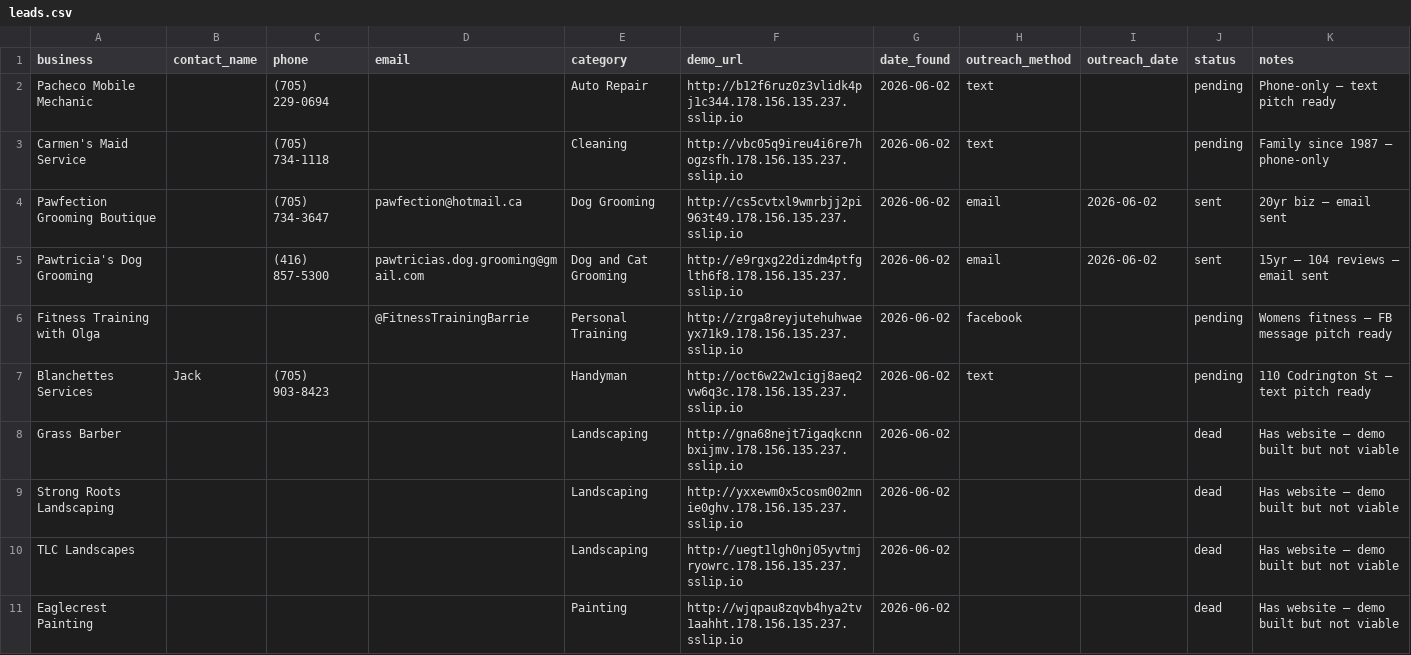
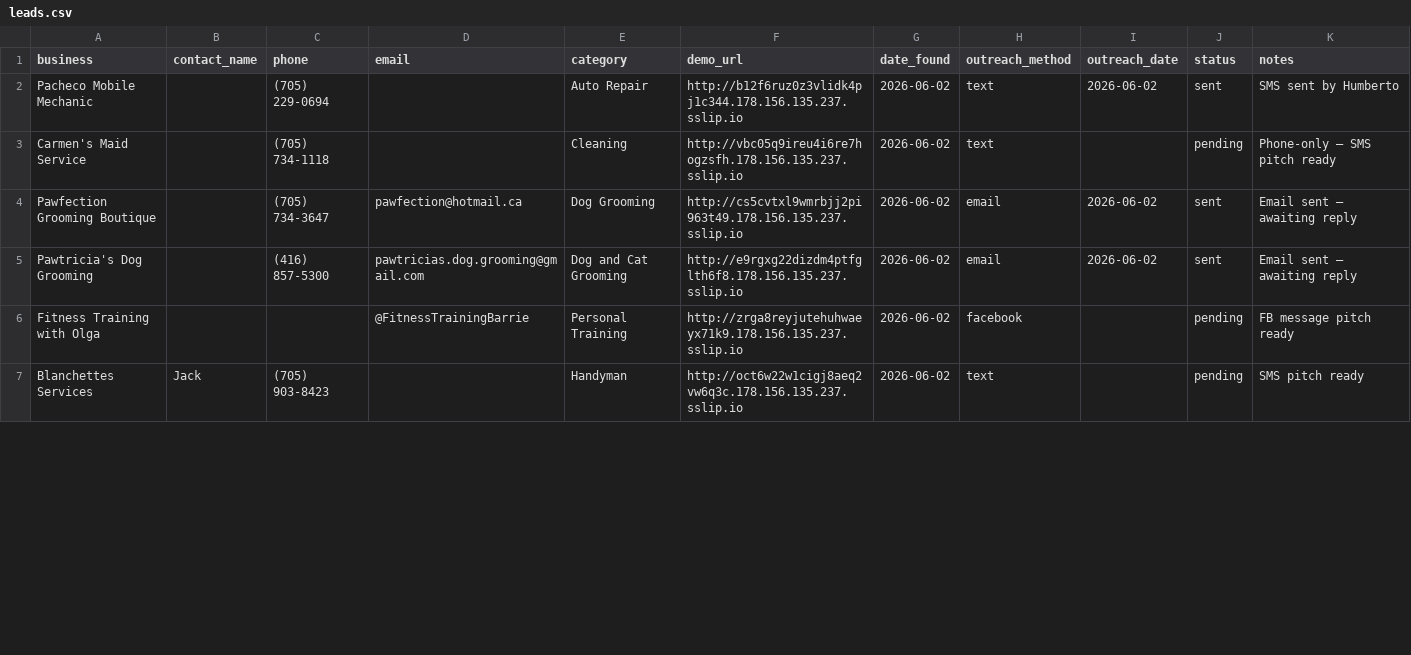
Before and after one commit to mexemexe02/barrie-lead-tracker, a CSV file: leads.csv, drawn as a sheet; only a part is shown; the diff covers the shown part only.

Commit message:
Bring back SMS/Email copy buttons. Fix statuses: Pacheco=sent. Clean 10 verified leads with pitch buttons.

```diff
--- a/leads.csv
+++ b/leads.csv
@@ -1,11 +1,7 @@
 business,contact_name,phone,email,category,demo_url,date_found,outreach_method,outreach_date,status,notes
-Pacheco Mobile Mechanic,,(705) 229-0694,,Auto Repair,http://b12f6ruz0z3vlidk4pj1c344.178.156.135.237.sslip.io,2026-06-02,text,,pending,Phone-only — text pitch ready
-Carmen's Maid Service,,(705) 734-1118,,Cleaning,http://vbc05q9ireu4i6re7hogzsfh.178.156.135.237.sslip.io,2026-06-02,text,,pending,Family since 1987 — phone-only
-Pawfection Grooming Boutique,,(705) 734-3647,pawfection@hotmail.ca,Dog Grooming,http://cs5cvtxl9wmrbjj2pi963t49.178.156.135.237.sslip.io,2026-06-02,email,2026-06-02,sent,20yr biz — email sent
-Pawtricia's Dog Grooming,,(416) 857-5300,pawtricias.dog.grooming@gmail.com,Dog and Cat Grooming,http://e9rgxg22dizdm4ptfglth6f8.178.156.135.237.sslip.io,2026-06-02,email,2026-06-02,sent,15yr — 104 reviews — email sent
-Fitness Training with Olga,,,@FitnessTrainingBarrie,Personal Training,http://zrga8reyjutehuhwaeyx71k9.178.156.135.237.sslip.io,2026-06-02,facebook,,pending,Womens fitness — FB message pitch ready
-Blanchettes Services,Jack,(705) 903-8423,,Handyman,http://oct6w22w1cigj8aeq2vw6q3c.178.156.135.237.sslip.io,2026-06-02,text,,pending,110 Codrington St — text pitch ready
-Grass Barber,,,,Landscaping,http://gna68nejt7igaqkcnnbxijmv.178.156.135.237.sslip.io,2026-06-02,,,dead,Has website — demo built but not viable
-Strong Roots Landscaping,,,,Landscaping,http://yxxewm0x5cosm002mnie0ghv.178.156.135.237.sslip.io,2026-06-02,,,dead,Has website — demo built but not viable
-TLC Landscapes,,,,Landscaping,http://uegt1lgh0nj05yvtmjryowrc.178.156.135.237.sslip.io,2026-06-02,,,dead,Has website — demo built but not viable
-Eaglecrest Painting,,,,Painting,http://wjqpau8zqvb4hya2tv1aahht.178.156.135.237.sslip.io,2026-06-02,,,dead,Has website — demo built but not viable
+Pacheco Mobile Mechanic,,(705) 229-0694,,Auto Repair,http://b12f6ruz0z3vlidk4pj1c344.178.156.135.237.sslip.io,2026-06-02,text,2026-06-02,sent,SMS sent by Humberto
+Carmen's Maid Service,,(705) 734-1118,,Cleaning,http://vbc05q9ireu4i6re7hogzsfh.178.156.135.237.sslip.io,2026-06-02,text,,pending,Phone-only — SMS pitch ready
+Pawfection Grooming Boutique,,(705) 734-3647,pawfection@hotmail.ca,Dog Grooming,http://cs5cvtxl9wmrbjj2pi963t49.178.156.135.237.sslip.io,2026-06-02,email,2026-06-02,sent,Email sent — awaiting reply
+Pawtricia's Dog Grooming,,(416) 857-5300,pawtricias.dog.grooming@gmail.com,Dog and Cat Grooming,http://e9rgxg22dizdm4ptfglth6f8.178.156.135.237.sslip.io,2026-06-02,email,2026-06-02,sent,Email sent — awaiting reply
+Fitness Training with Olga,,,@FitnessTrainingBarrie,Personal Training,http://zrga8reyjutehuhwaeyx71k9.178.156.135.237.sslip.io,2026-06-02,facebook,,pending,FB message pitch ready
+Blanchettes Services,Jack,(705) 903-8423,,Handyman,http://oct6w22w1cigj8aeq2vw6q3c.178.156.135.237.sslip.io,2026-06-02,text,,pending,SMS pitch ready
```
Also changed, not shown: 6 removed rows and 4 edited cells elsewhere in this file, 1 other file.
